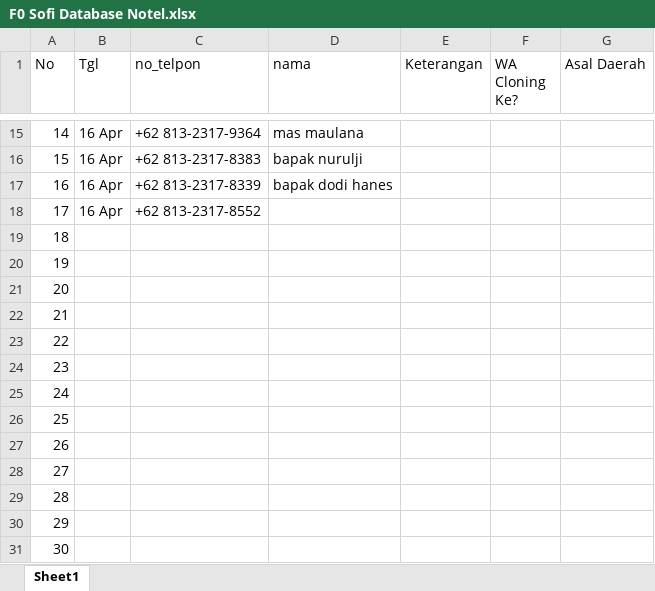
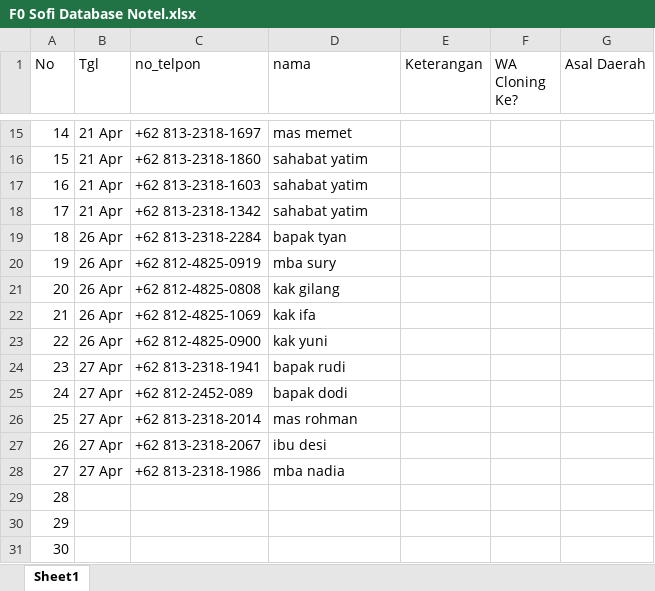
Before and after one commit to UcupYabuki/Yabuki_Data, an Excel workbook: database/orang/sofi/exel_boomber_sofi/F0 Sofi Database Notel.xlsx, sheet Sheet1, drawn as a sheet; only a part is shown, gaps mark what is left out; values as stored, in another font and other column widths than the file's, no cell formats; the diff covers the shown part only; the diff names each change by its address in the sheet, - before the commit and + after, or states it on an @@ line.

```diff
--- a/database/orang/sofi/exel_boomber_sofi/F0 Sofi Database Notel.xlsx (sheet Sheet1)
+++ b/database/orang/sofi/exel_boomber_sofi/F0 Sofi Database Notel.xlsx (sheet Sheet1)
-B15:B18 (Tgl): 16 Apr
+B15:B18 (Tgl): 21 Apr
-C15 (no_telpon): +62 813-2317-9364
+C15 (no_telpon): +62 813-2318-1697
-D15 (nama): mas maulana
+D15 (nama): mas memet
-C16 (no_telpon): +62 813-2317-8383
+C16 (no_telpon): +62 813-2318-1860
-D16 (nama): bapak nurulji
+D16 (nama): sahabat yatim
-C17 (no_telpon): +62 813-2317-8339
+C17 (no_telpon): +62 813-2318-1603
-D17 (nama): bapak dodi hanes
+D17 (nama): sahabat yatim
-C18 (no_telpon): +62 813-2317-8552
+C18 (no_telpon): +62 813-2318-1342
-D18 (nama): (empty)
+D18 (nama): sahabat yatim
-B19:B23 (Tgl): (empty)
+B19:B23 (Tgl): 26 Apr
-C19 (no_telpon): (empty)
+C19 (no_telpon): +62 813-2318-2284
-D19 (nama): (empty)
+D19 (nama): bapak tyan
-C20 (no_telpon): (empty)
+C20 (no_telpon): +62 812-4825-0919
-D20 (nama): (empty)
+D20 (nama): mba sury
-C21 (no_telpon): (empty)
+C21 (no_telpon): +62 812-4825-0808
-D21 (nama): (empty)
+D21 (nama): kak gilang
-C22 (no_telpon): (empty)
+C22 (no_telpon): +62 812-4825-1069
-D22 (nama): (empty)
+D22 (nama): kak ifa
-C23 (no_telpon): (empty)
+C23 (no_telpon): +62 812-4825-0900
-D23 (nama): (empty)
+D23 (nama): kak yuni
-B24:B28 (Tgl): (empty)
+B24:B28 (Tgl): 27 Apr
-C24 (no_telpon): (empty)
+C24 (no_telpon): +62 813-2318-1941
-D24 (nama): (empty)
+D24 (nama): bapak rudi
-C25 (no_telpon): (empty)
+C25 (no_telpon): +62 812-2452-089
-D25 (nama): (empty)
+D25 (nama): bapak dodi
-C26 (no_telpon): (empty)
+C26 (no_telpon): +62 813-2318-2014
-D26 (nama): (empty)
+D26 (nama): mas rohman
-C27 (no_telpon): (empty)
+C27 (no_telpon): +62 813-2318-2067
-D27 (nama): (empty)
+D27 (nama): ibu desi
-C28 (no_telpon): (empty)
+C28 (no_telpon): +62 813-2318-1986
-D28 (nama): (empty)
+D28 (nama): mba nadia
```
Also changed, not shown: 38 edited cells elsewhere in this sheet, cell formats, 3 other files.
